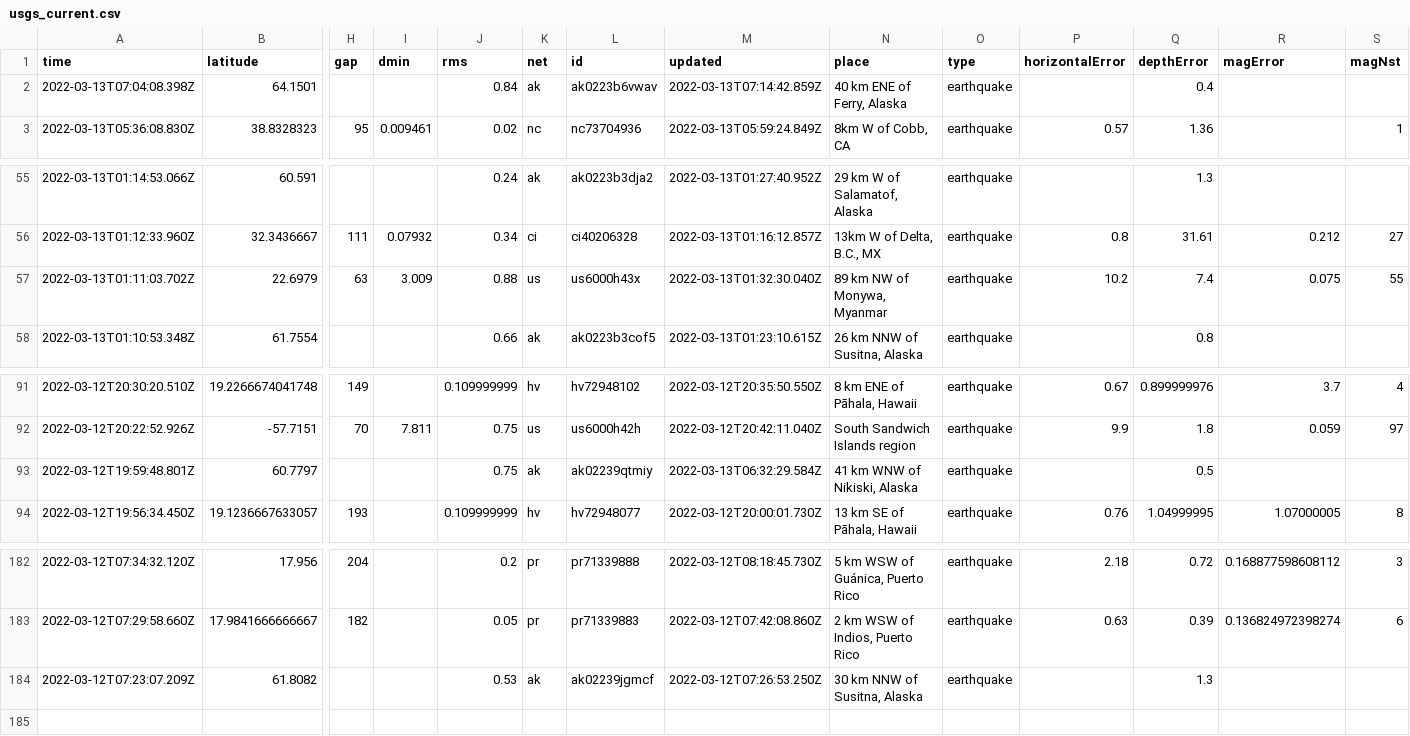
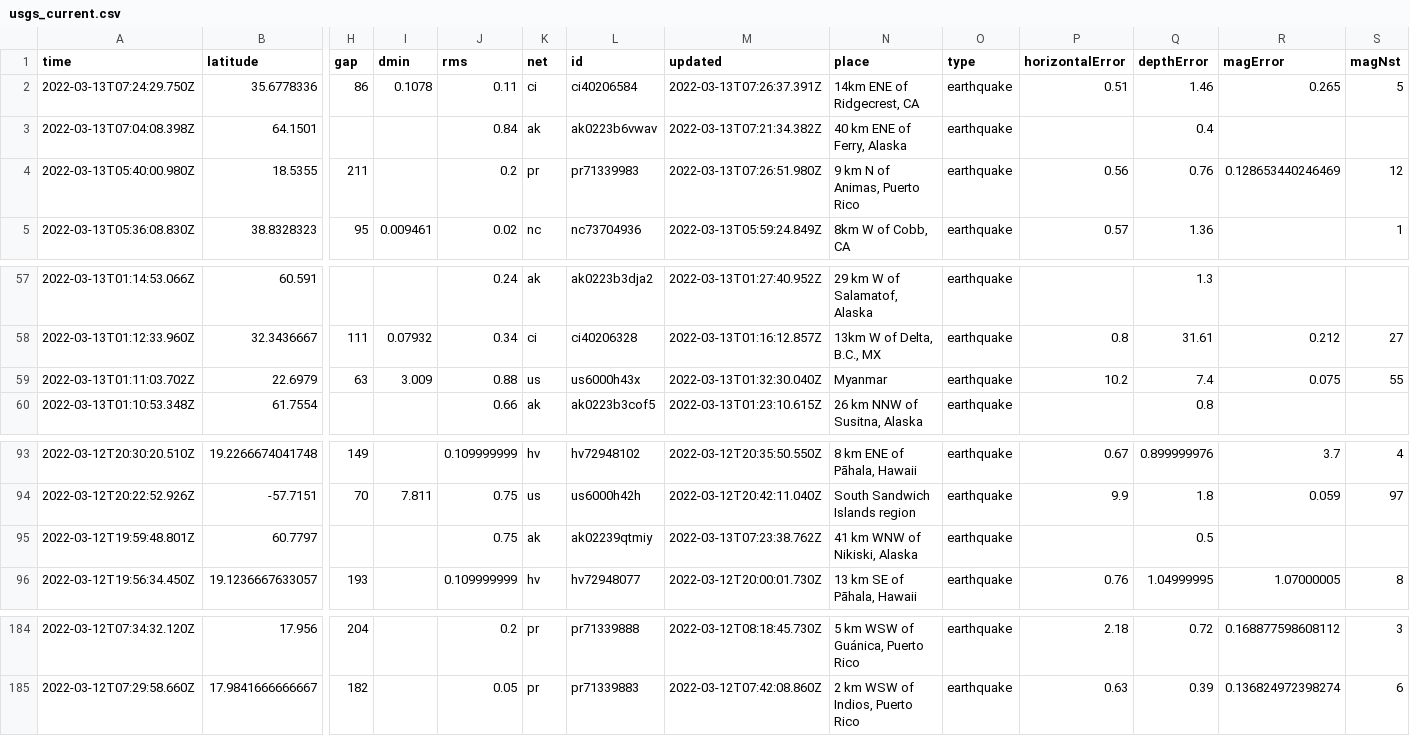
Before and after one commit to DevonMilley/dbk-calendar-actions, a CSV file: usgs_current.csv, drawn as a sheet; only a part is shown, gaps mark what is left out; removed rows and columns are numbered as before the commit, all else as after; rows hold the shown columns only; the diff names each change by its address in the sheet, - before the commit and + after, or states it on an @@ line.

```diff
--- a/usgs_current.csv
+++ b/usgs_current.csv
+row 2: 2022-03-13T07:24:29.750Z | 35.6778336 | 86 | 0.1078 | 0.11 | ci | ci40206584 | 2022-03-13T07:26:37.391Z | 14km ENE of Ridgecrest, CA | earthquake | 0.51 | 1.46 | 0.265 | 5
-M3 (updated): 2022-03-13T07:14:42.859Z
+M3 (updated): 2022-03-13T07:21:34.382Z
+row 4: 2022-03-13T05:40:00.980Z | 18.5355 | 211 |  | 0.2 | pr | pr71339983 | 2022-03-13T07:26:51.980Z | 9 km N of Animas, Puerto Rico | earthquake | 0.56 | 0.76 | 0.128653440246469 | 12
-N59 (place): 89 km NW of Monywa, Myanmar
+N59 (place): Myanmar
-M95 (updated): 2022-03-13T06:32:29.584Z
+M95 (updated): 2022-03-13T07:23:38.762Z
-row 184: 2022-03-12T07:23:07.209Z | 61.8082 |  |  | 0.53 | ak | ak02239jgmcf | 2022-03-12T07:26:53.250Z | 30 km NNW of Susitna, Alaska | earthquake |  | 1.3
```
